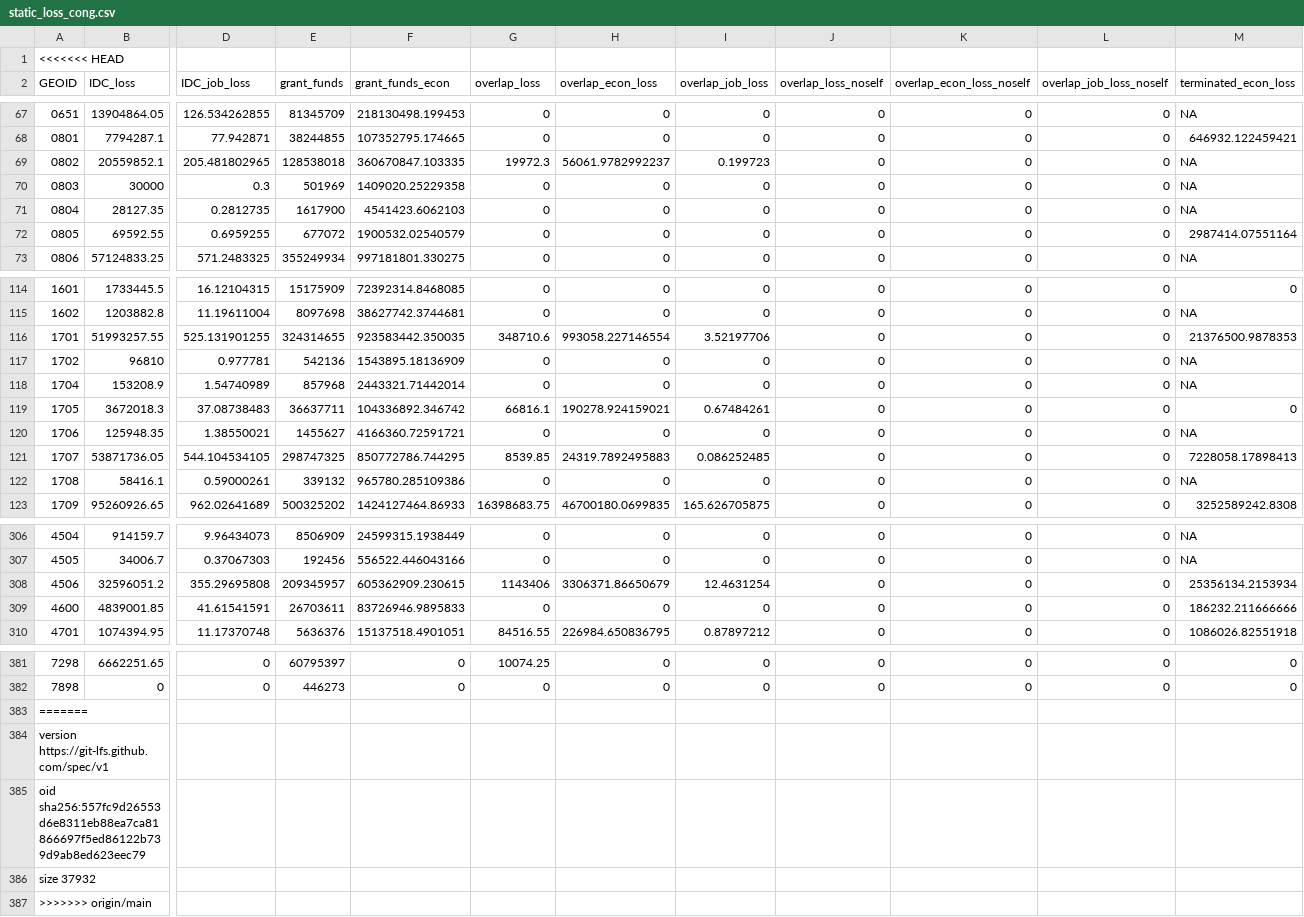
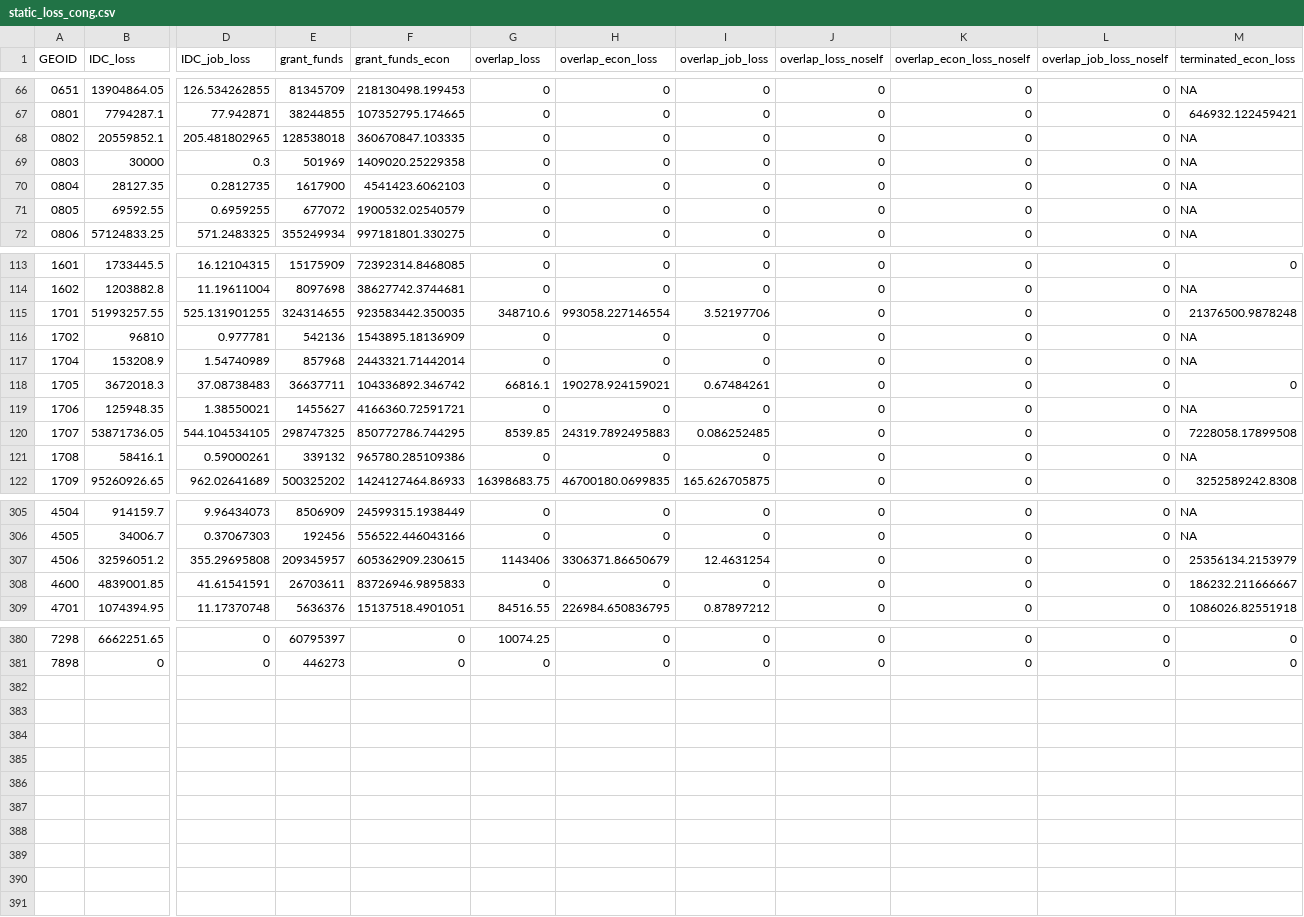
Before and after one commit to WeitzGroup/SciMap-Methods, a CSV file: output/static_loss_cong.csv, drawn as a sheet; only a part is shown, gaps mark what is left out; removed rows and columns are numbered as before the commit, all else as after; rows hold the shown columns only; the diff covers the shown part only; the diff names each change by its address in the sheet, - before the commit and + after, or states it on an @@ line.

```diff
--- a/output/static_loss_cong.csv
+++ b/output/static_loss_cong.csv
-row 1: <<<<<<< HEAD
-G68 (overlap_loss): 19972.3
+G68 (overlap_loss): 0
-H68 (overlap_econ_loss): 56061.9782992237
+H68 (overlap_econ_loss): 0
-I68 (overlap_job_loss): 0.199723
+I68 (overlap_job_loss): 0
-M71 (terminated_econ_loss): 2987414.07551164
+M71 (terminated_econ_loss): NA
-M115 (terminated_econ_loss): 21376500.9878353
+M115 (terminated_econ_loss): 21376500.9878248
-M120 (terminated_econ_loss): 7228058.17898413
+M120 (terminated_econ_loss): 7228058.17899508
-M307 (terminated_econ_loss): 25356134.2153934
+M307 (terminated_econ_loss): 25356134.2153979
-M308 (terminated_econ_loss): 186232.211666666
+M308 (terminated_econ_loss): 186232.211666667
-row 383: =======
-row 384: version https://git-lfs.github.com/spec/v1
-row 385: oid sha256:557fc9d26553d6e8311eb88ea7ca81866697f5ed86122b739d9ab8ed623eec79
-row 386: size 37932
-row 387: >>>>>>> origin/main
```
Also changed, not shown: 12 edited cells elsewhere in this file, output/comp_natlmult_IDC_FIPS.csv, output/static_loss_county.csv, 20 other files.
